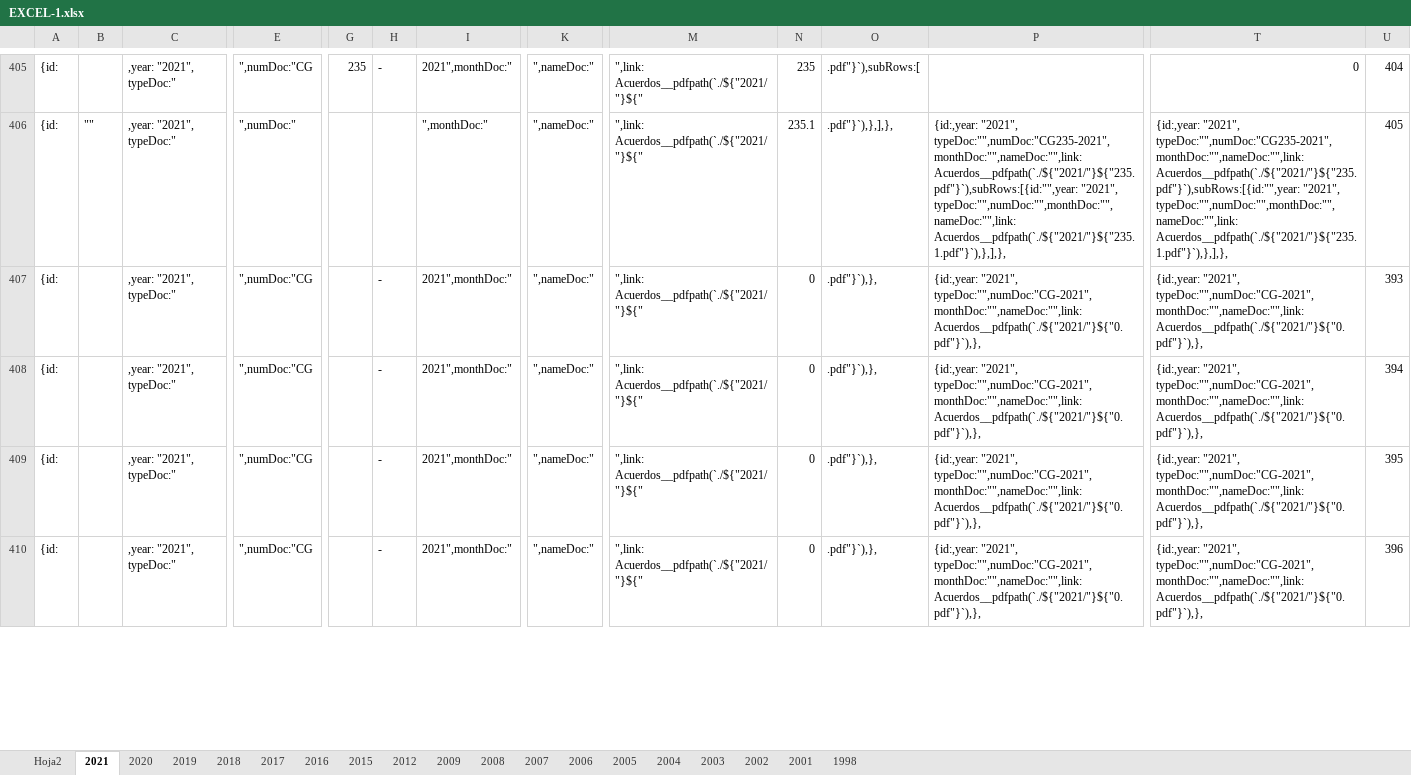
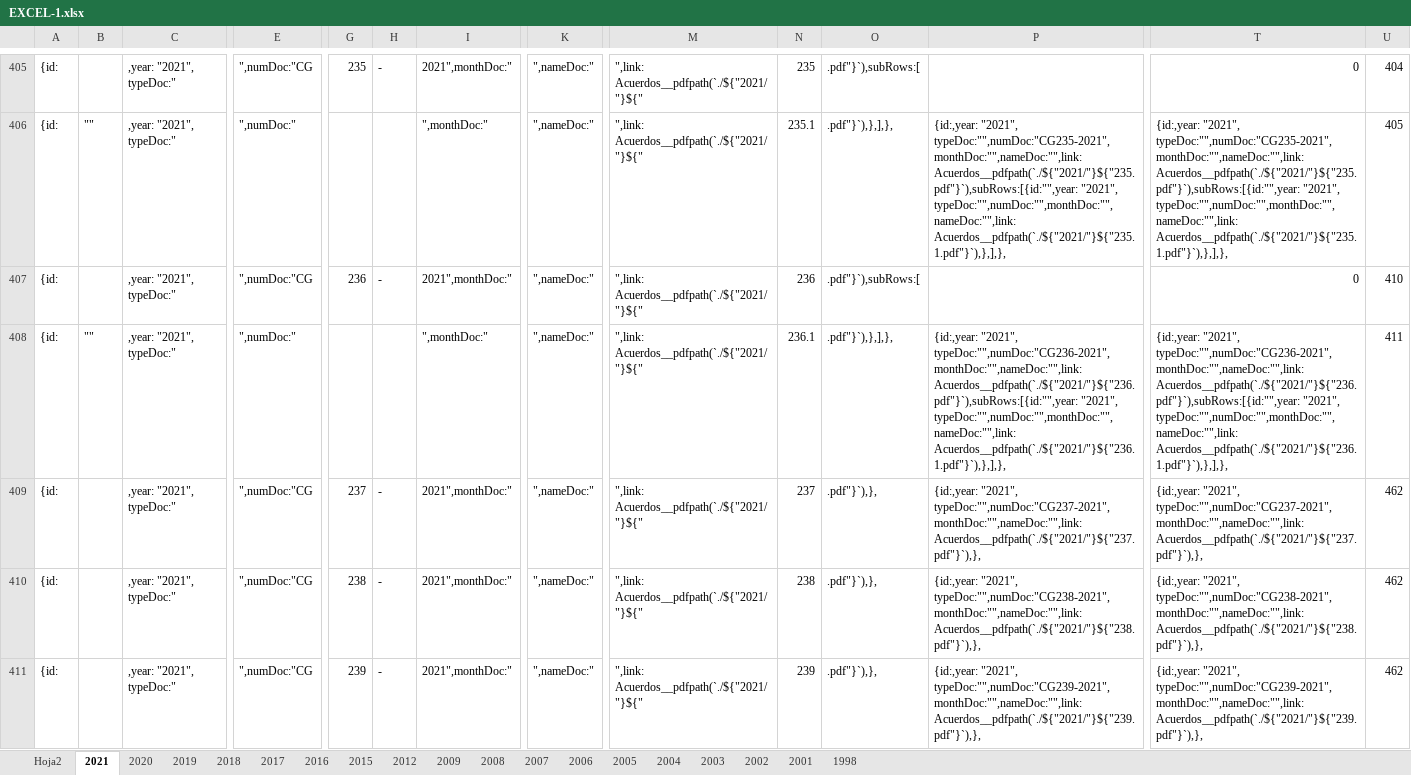
Before and after one commit to devITE/sitio-ite, an Excel workbook: src/assets/pdf/EXCEL-1.xlsx, sheet 2021, drawn as a sheet; only a part is shown, gaps mark what is left out; the shorter side is filled out with more unchanged rows; values as stored, in another font and other column widths than the file's, no borders; table styles not drawn; rows hold the shown columns only; the diff covers the shown part only; the diff names each change by its address in the sheet, - before the commit and + after, or states it on an @@ line.

Commit message:
modified excel

```diff
--- a/src/assets/pdf/EXCEL-1.xlsx (sheet 2021)
+++ b/src/assets/pdf/EXCEL-1.xlsx (sheet 2021)
+row 407: {id: |  | ,year: "2021", typeDoc:" | ",numDoc:"CG | 236 | - | 2021",monthDoc:" | ",nameDoc:" | ",link: Acuerdos__pdfpath(`./${"2021/"}${" | 236 | .pdf"}`),subRows:[ |  | 0 | 410
+row 408: {id: | "" | ,year: "2021", typeDoc:" | ",numDoc:" |  |  | ",monthDoc:" | ",nameDoc:" | ",link: Acuerdos__pdfpath(`./${"2021/"}${" | 236.1 | .pdf"}`),},],}, | {id:,year: "2021", typeDoc:"",numDoc:"CG236-2021",monthDoc:"",nameDoc:"",link: Acuerdos__pdfpath(`./${"2021/"}${"236.pdf"}`),subRows:[{id:"",year: "2021", typeDoc:"",numDoc:"",monthDoc:"",nameDoc:"",link: Acuerdos__pdfpath(`./${"2021/"}${"236.1.pdf"}`),},],}, | {id:,year: "2021", typeDoc:"",numDoc:"CG236-2021",monthDoc:"",nameDoc:"",link: Acuerdos__pdfpath(`./${"2021/"}${"236.pdf"}`),subRows:[{id:"",year: "2021", typeDoc:"",numDoc:"",monthDoc:"",nameDoc:"",link: Acuerdos__pdfpath(`./${"2021/"}${"236.1.pdf"}`),},],}, | 411
+row 409: {id: |  | ,year: "2021", typeDoc:" | ",numDoc:"CG | 237 | - | 2021",monthDoc:" | ",nameDoc:" | ",link: Acuerdos__pdfpath(`./${"2021/"}${" | 237 | .pdf"}`),}, | {id:,year: "2021", typeDoc:"",numDoc:"CG237-2021",monthDoc:"",nameDoc:"",link: Acuerdos__pdfpath(`./${"2021/"}${"237.pdf"}`),}, | {id:,year: "2021", typeDoc:"",numDoc:"CG237-2021",monthDoc:"",nameDoc:"",link: Acuerdos__pdfpath(`./${"2021/"}${"237.pdf"}`),}, | 462
+row 410: {id: |  | ,year: "2021", typeDoc:" | ",numDoc:"CG | 238 | - | 2021",monthDoc:" | ",nameDoc:" | ",link: Acuerdos__pdfpath(`./${"2021/"}${" | 238 | .pdf"}`),}, | {id:,year: "2021", typeDoc:"",numDoc:"CG238-2021",monthDoc:"",nameDoc:"",link: Acuerdos__pdfpath(`./${"2021/"}${"238.pdf"}`),}, | {id:,year: "2021", typeDoc:"",numDoc:"CG238-2021",monthDoc:"",nameDoc:"",link: Acuerdos__pdfpath(`./${"2021/"}${"238.pdf"}`),}, | 462
+row 411: {id: |  | ,year: "2021", typeDoc:" | ",numDoc:"CG | 239 | - | 2021",monthDoc:" | ",nameDoc:" | ",link: Acuerdos__pdfpath(`./${"2021/"}${" | 239 | .pdf"}`),}, | {id:,year: "2021", typeDoc:"",numDoc:"CG239-2021",monthDoc:"",nameDoc:"",link: Acuerdos__pdfpath(`./${"2021/"}${"239.pdf"}`),}, | {id:,year: "2021", typeDoc:"",numDoc:"CG239-2021",monthDoc:"",nameDoc:"",link: Acuerdos__pdfpath(`./${"2021/"}${"239.pdf"}`),}, | 462
```
Also changed, not shown: 23 added rows and 4 removed rows elsewhere in this sheet, formulas that keep their value.
